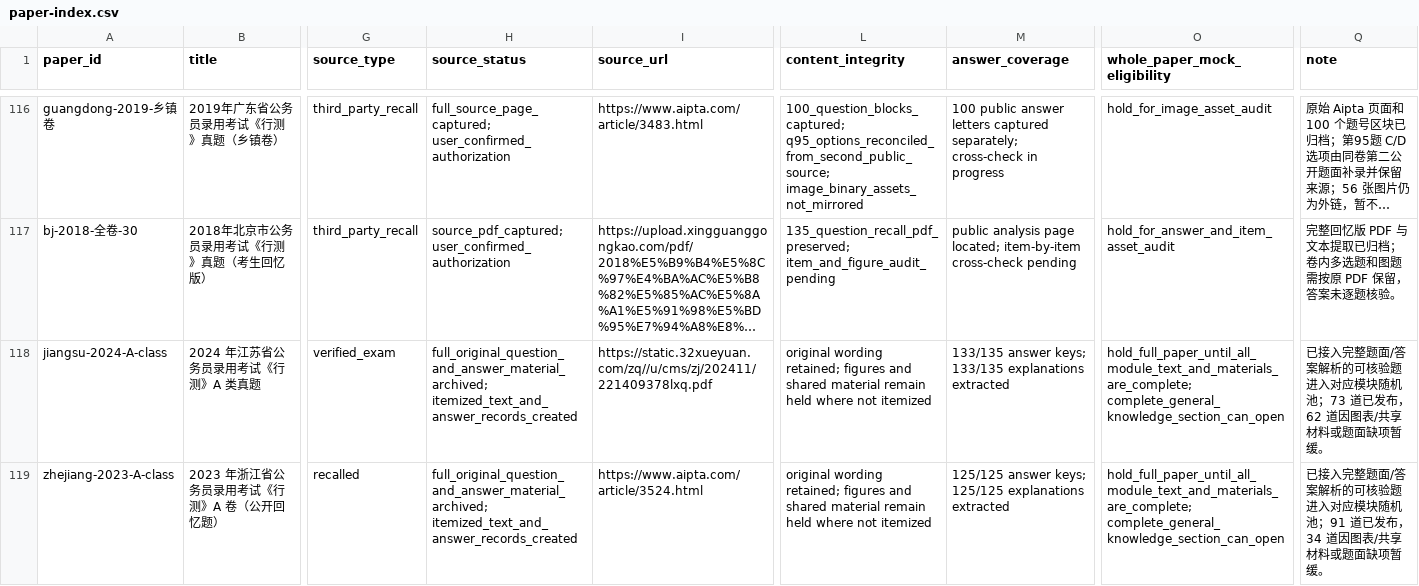
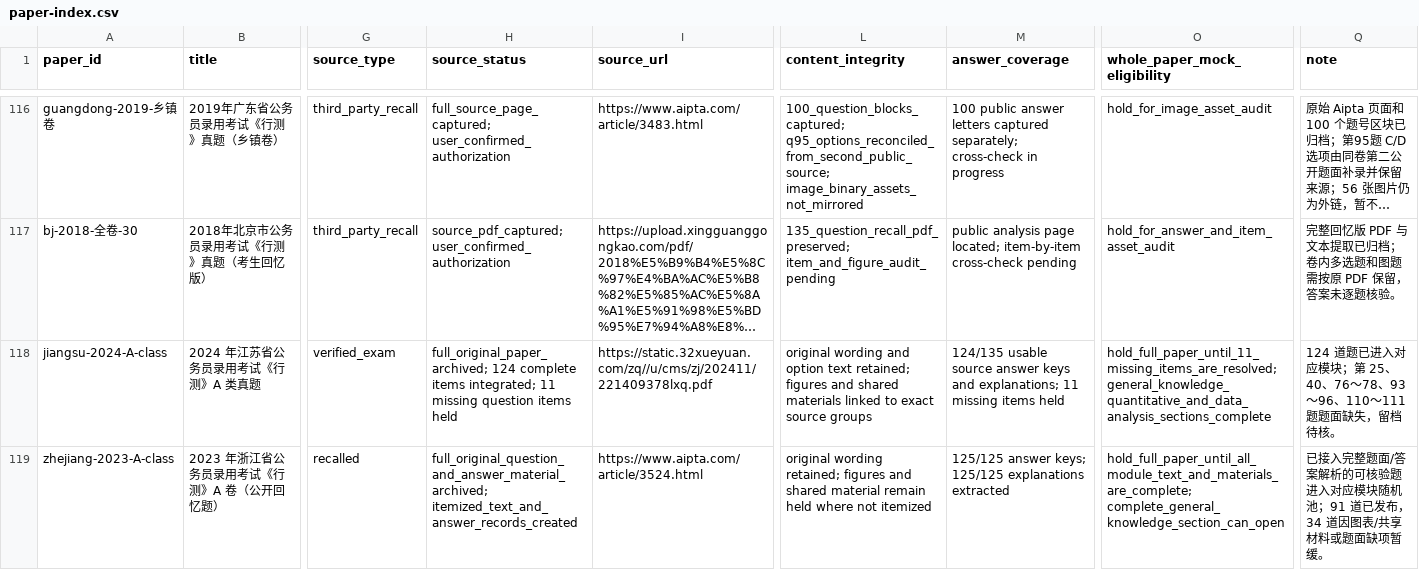
Before and after one commit to shy-sgsg/jingkao, a CSV file: docs/question-collection/paper-index.csv, drawn as a sheet; only a part is shown, gaps mark what is left out; long unchanged cells end in …; the diff names each change by its address in the sheet, - before the commit and + after, or states it on an @@ line.

Commit message:
Fix Jiangsu question intake and display source assets

```diff
--- a/docs/question-collection/paper-index.csv
+++ b/docs/question-collection/paper-index.csv
-H118 (source_status): full_original_question_and_answer_material_archived; itemized_text_and_answer_records_created
+H118 (source_status): full_original_paper_archived; 124 complete items integrated; 11 missing question items held
-L118 (content_integrity): original wording retained; figures and shared material remain held where not itemized
+L118 (content_integrity): original wording and option text retained; figures and shared materials linked to exact source groups
-M118 (answer_coverage): 133/135 answer keys; 133/135 explanations extracted
+M118 (answer_coverage): 124/135 usable source answer keys and explanations; 11 missing items held
-O118 (whole_paper_mock_eligibility): hold_full_paper_until_all_module_text_and_materials_are_complete; complete_general_knowledge_section_can_open
+O118 (whole_paper_mock_eligibility): hold_full_paper_until_11_missing_items_are_resolved; general_knowledge_quantitative_and_data_analysis_sections_complete
-Q118 (note): 已接入完整题面/答案解析的可核验题进入对应模块随机池；73 道已发布，62 道因图表/共享材料或题面缺项暂缓。
+Q118 (note): 124 道题已进入对应模块；第 25、40、76～78、93～96、110～111 题题面缺失，留档待核。
```
Also changed, not shown: 13 other files.
